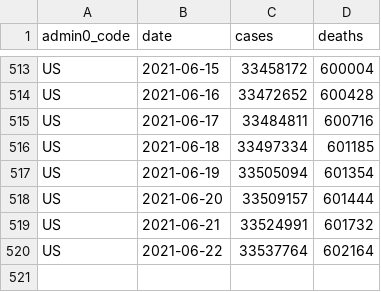
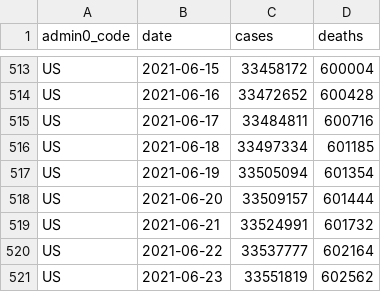
Before and after one commit to covid-open-data/xform-casecount-us-nytimes, a CSV file: output/admin0/US.csv, drawn as a sheet; only a part is shown, gaps mark what is left out.

```diff
--- a/output/admin0/US.csv
+++ b/output/admin0/US.csv
@@ -519,2 +519,3 @@ US,2021-06-20,33509157,601444
 US,2021-06-21,33524991,601732
-US,2021-06-22,33537764,602164
+US,2021-06-22,33537777,602164
+US,2021-06-23,33551819,602562
```
Also changed, not shown: output/admin1/US.csv.
